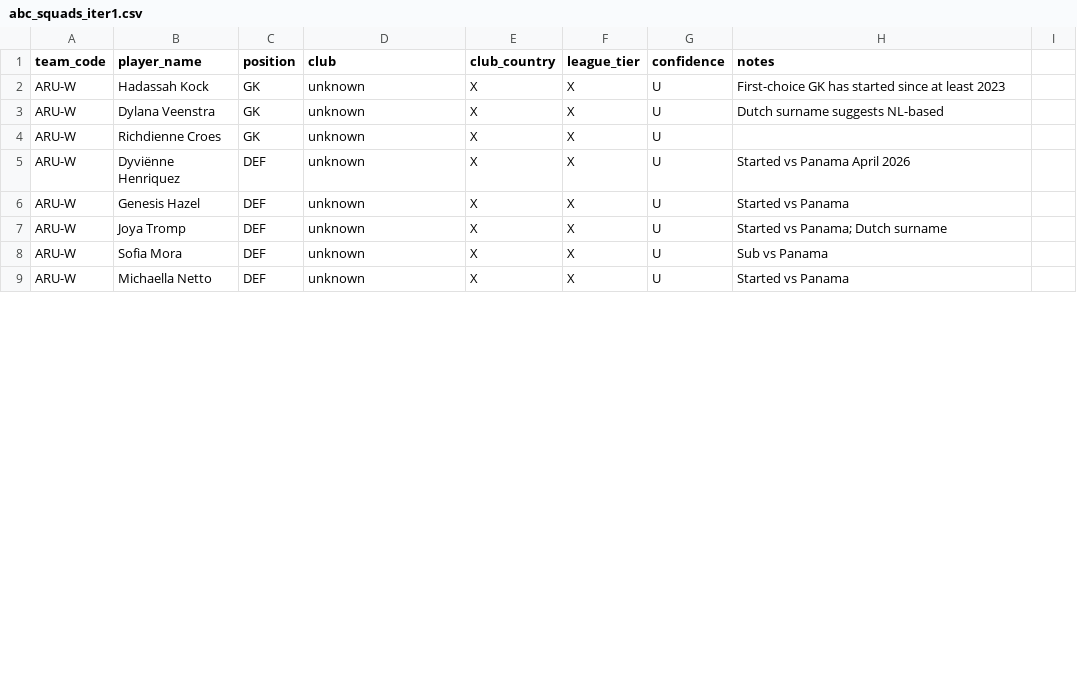
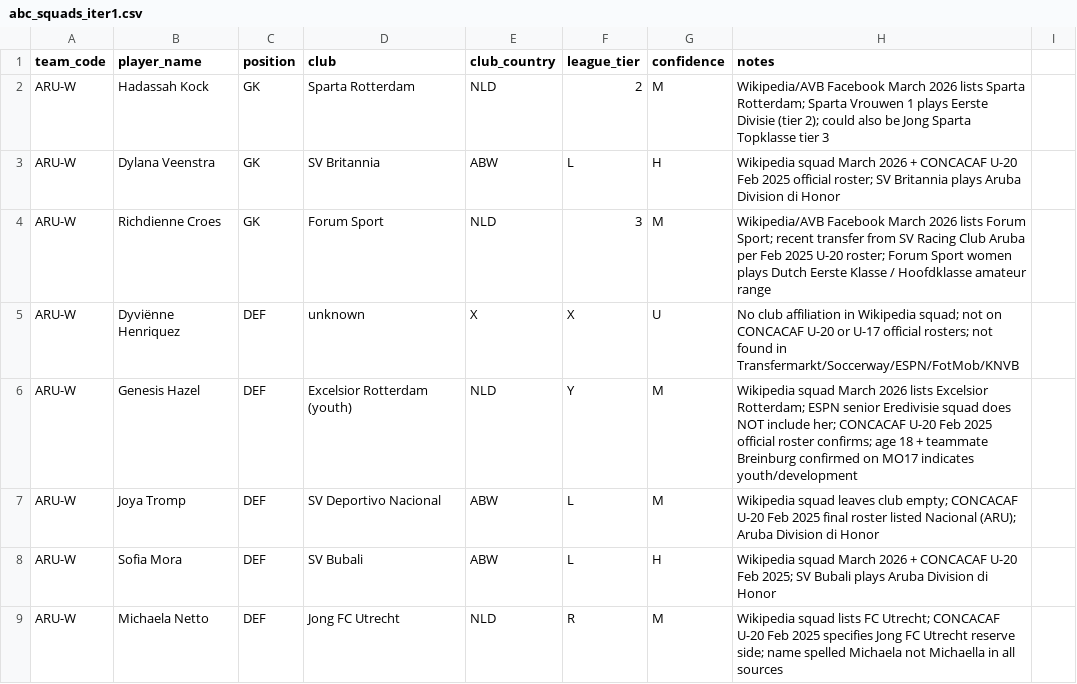
Before and after one commit to cornerstone-economics/wp-2026-01-worldcup, a CSV file: data/abc_squads_iter1.csv, drawn as a sheet; only a part is shown; the diff covers the shown part only.

```diff
--- a/data/abc_squads_iter1.csv
+++ b/data/abc_squads_iter1.csv
@@ -1,9 +1,9 @@
 team_code,player_name,position,club,club_country,league_tier,confidence,notes
-ARU-W,Hadassah Kock,GK,unknown,X,X,U,First-choice GK has started since at least 2023
-ARU-W,Dylana Veenstra,GK,unknown,X,X,U,Dutch surname suggests NL-based
-ARU-W,Richdienne Croes,GK,unknown,X,X,U,
-ARU-W,Dyviënne Henriquez,DEF,unknown,X,X,U,Started vs Panama April 2026
-ARU-W,Genesis Hazel,DEF,unknown,X,X,U,Started vs Panama
-ARU-W,Joya Tromp,DEF,unknown,X,X,U,Started vs Panama; Dutch surname
-ARU-W,Sofia Mora,DEF,unknown,X,X,U,Sub vs Panama
-ARU-W,Michaella Netto,DEF,unknown,X,X,U,Started vs Panama
+ARU-W,Hadassah Kock,GK,Sparta Rotterdam,NLD,2,M,Wikipedia/AVB Facebook March 2026 lists Sparta Rotterdam; Sparta Vrouwen 1 plays Eerste Divisie (tier 2); could also be Jong Sparta Topklasse tier 3
+ARU-W,Dylana Veenstra,GK,SV Britannia,ABW,L,H,Wikipedia squad March 2026 + CONCACAF U-20 Feb 2025 official roster; SV Britannia plays Aruba Division di Honor
+ARU-W,Richdienne Croes,GK,Forum Sport,NLD,3,M,Wikipedia/AVB Facebook March 2026 lists Forum Sport; recent transfer from SV Racing Club Aruba per Feb 2025 U-20 roster; Forum Sport women plays Dutch Eerste Klasse / Hoofdklasse amateur range
+ARU-W,Dyviënne Henriquez,DEF,unknown,X,X,U,No club affiliation in Wikipedia squad; not on CONCACAF U-20 or U-17 official rosters; not found in Transfermarkt/Soccerway/ESPN/FotMob/KNVB
+ARU-W,Genesis Hazel,DEF,Excelsior Rotterdam (youth),NLD,Y,M,Wikipedia squad March 2026 lists Excelsior Rotterdam; ESPN senior Eredivisie squad does NOT include her; CONCACAF U-20 Feb 2025 official roster confirms; age 18 + teammate Breinburg confirmed on MO17 indicates youth/development
+ARU-W,Joya Tromp,DEF,SV Deportivo Nacional,ABW,L,M,Wikipedia squad leaves club empty; CONCACAF U-20 Feb 2025 final roster listed Nacional (ARU); Aruba Division di Honor
+ARU-W,Sofia Mora,DEF,SV Bubali,ABW,L,H,Wikipedia squad March 2026 + CONCACAF U-20 Feb 2025; SV Bubali plays Aruba Division di Honor
+ARU-W,Michaela Netto,DEF,Jong FC Utrecht,NLD,R,M,Wikipedia squad lists FC Utrecht; CONCACAF U-20 Feb 2025 specifies Jong FC Utrecht reserve side; name spelled Michaela not Michaella in all sources
```
Also changed, not shown: 1 added row, 1 removed row and 59 edited cells elsewhere in this file, 37 other files.
